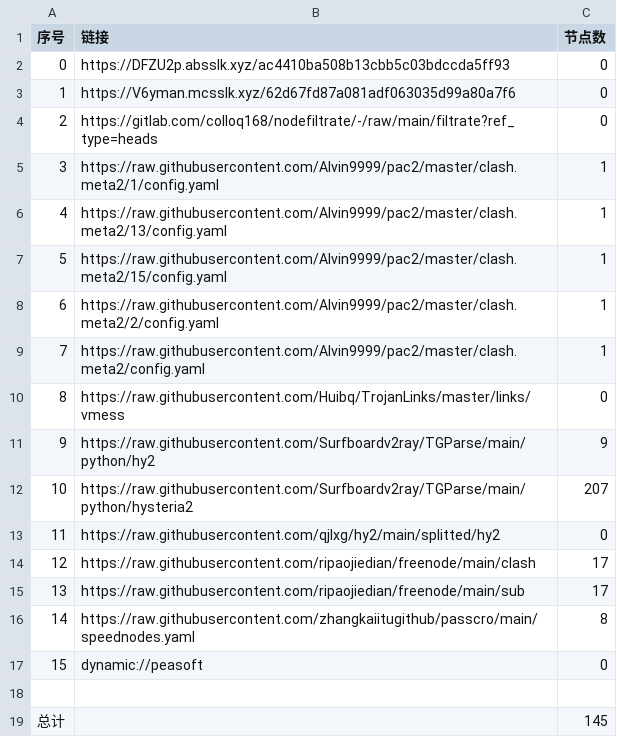
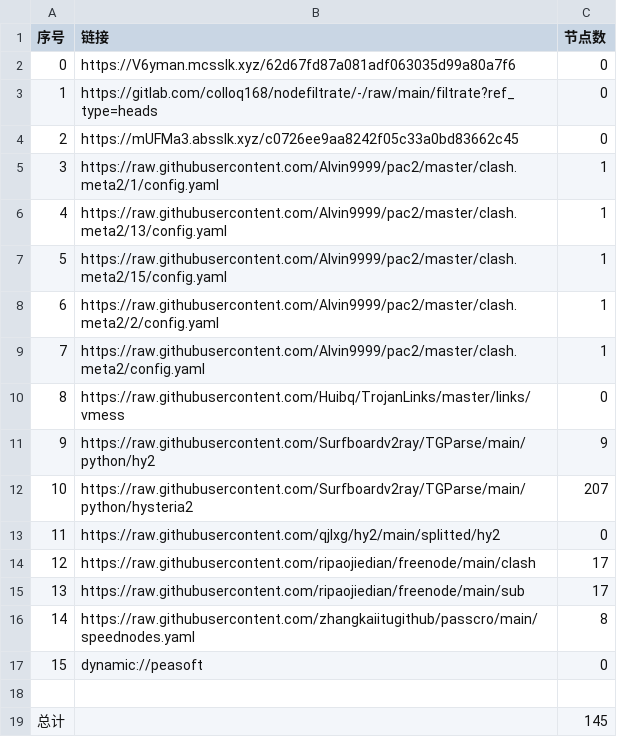
Before and after one commit to wnsnnnmwlls/AutoMergePublicNodes, a CSV file: list_result.csv, drawn as a sheet.

```diff
--- a/list_result.csv
+++ b/list_result.csv
@@ -1,5 +1,5 @@
 序号,链接,节点数
-0,https://DFZU2p.absslk.xyz/ac4410ba508b13cbb5c03bdccda5ff93,0
-1,https://V6yman.mcsslk.xyz/62d67fd87a081adf063035d99a80a7f6,0
-2,https://gitlab.com/colloq168/nodefiltrate/-/raw/main/filtrate?ref_type=heads,0
+0,https://V6yman.mcsslk.xyz/62d67fd87a081adf063035d99a80a7f6,0
+1,https://gitlab.com/colloq168/nodefiltrate/-/raw/main/filtrate?ref_type=heads,0
+2,https://mUFMa3.absslk.xyz/c0726ee9aa8242f05c33a0bd83662c45,0
 3,https://raw.githubusercontent.com/Alvin9999/pac2/master/clash.meta2/1/config.yaml,1
```
Also changed, not shown: 3 other files.
